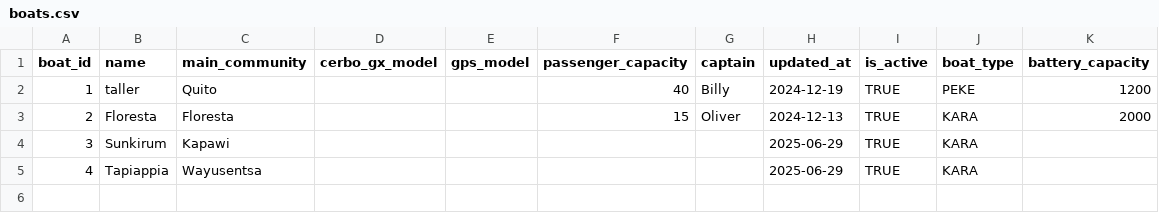
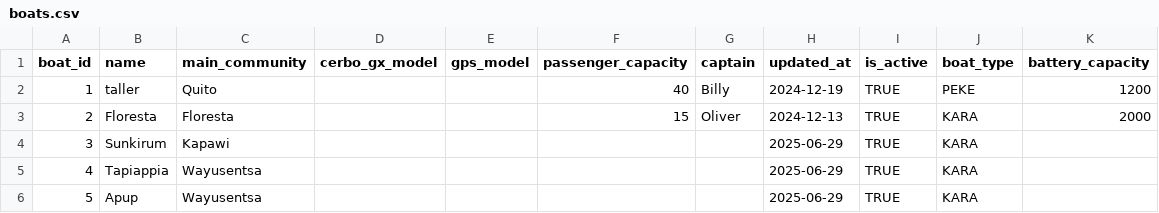
Before and after one commit to KaraSolar/love_letter_analytics, a CSV file: seeds/boats.csv, drawn as a sheet; the diff names each change by its address in the sheet, - before the commit and + after, or states it on an @@ line.

Commit message:
Update boats.csv

```diff
--- a/seeds/boats.csv
+++ b/seeds/boats.csv
+row 6: 5 | Apup | Wayusentsa |  |  |  |  | 2025-06-29 | TRUE | KARA
```
